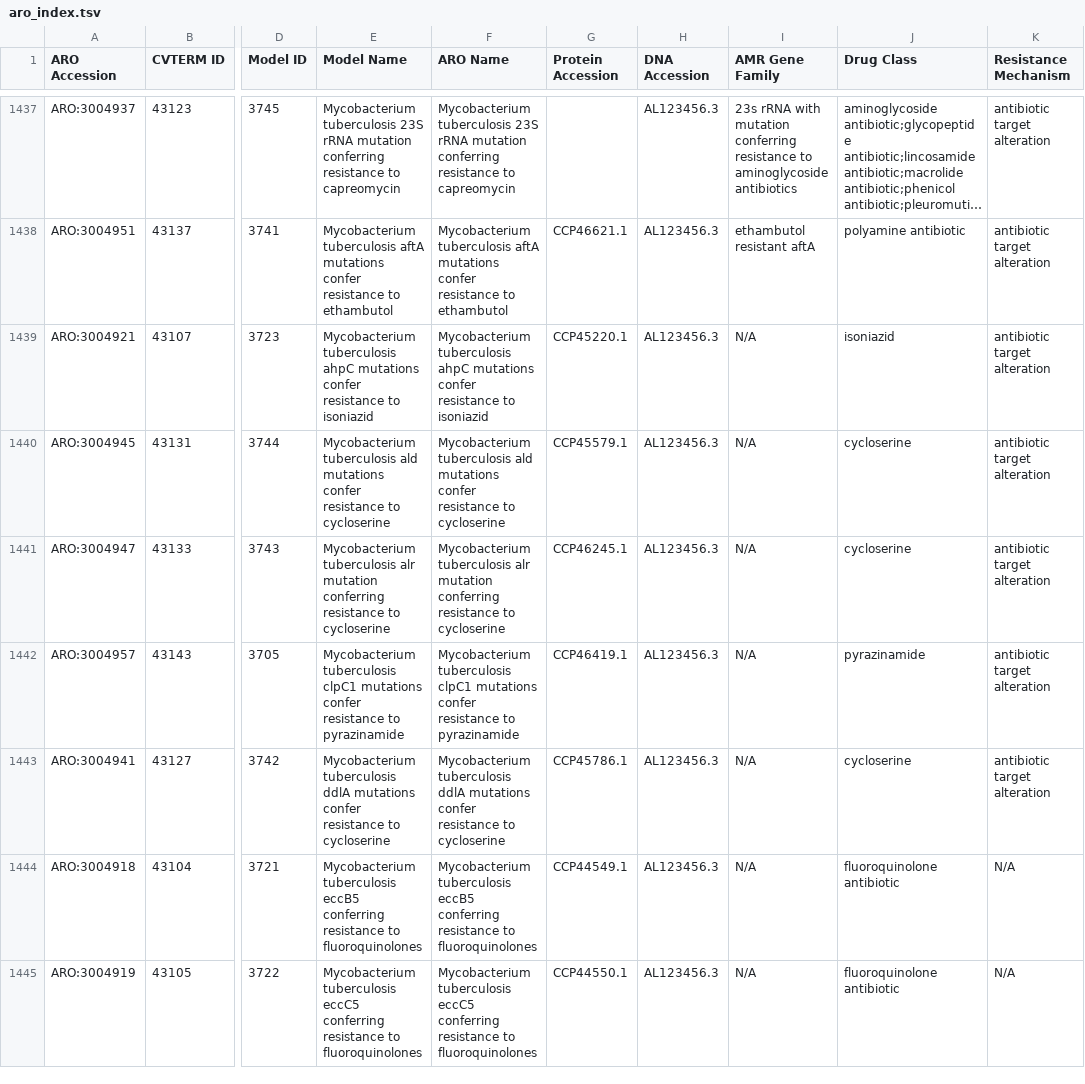
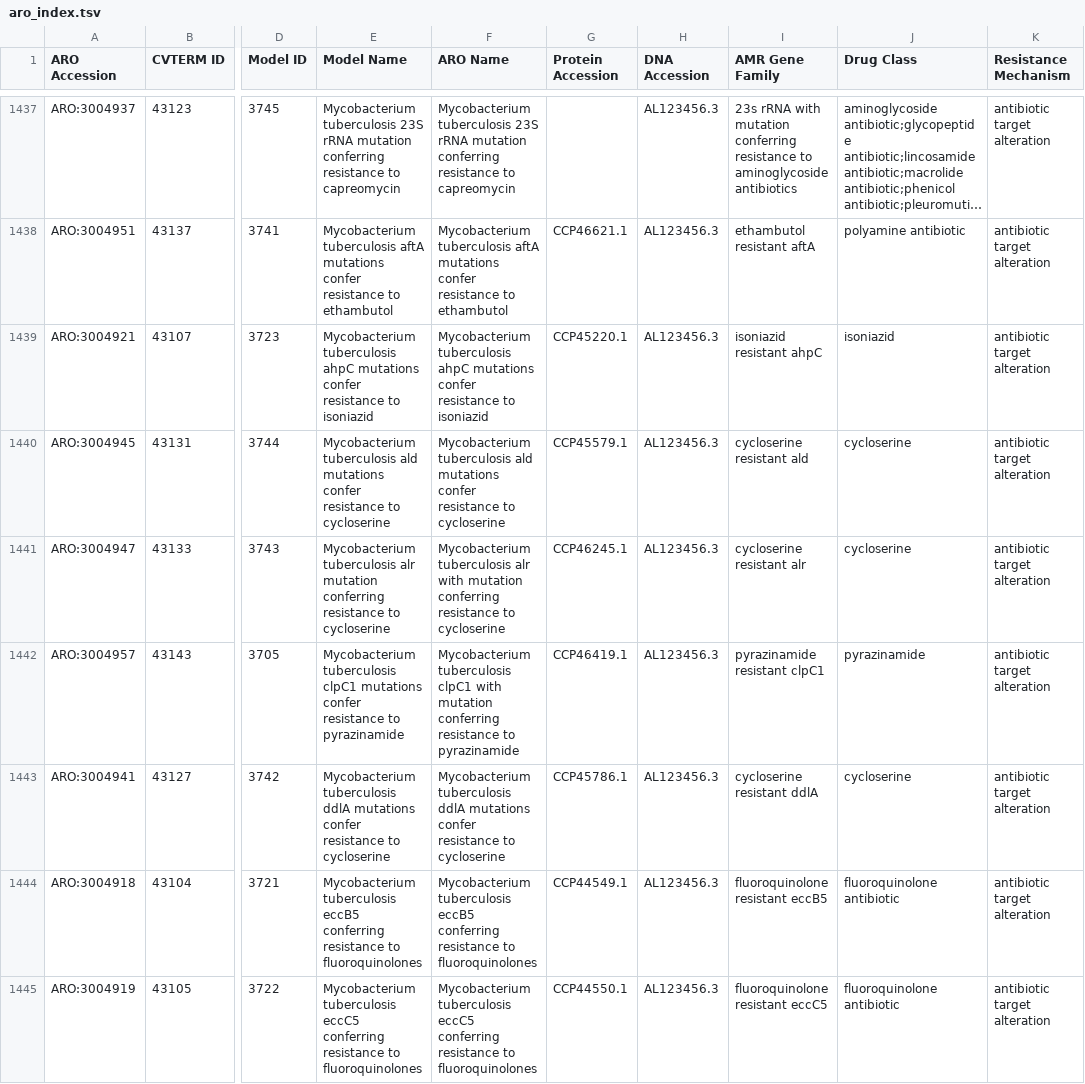
Before and after one commit to jansem1/card-translator, a TSV file: AMRplusplus_Translator/aro_index.tsv, drawn as a sheet; only a part is shown, gaps mark what is left out; long unchanged cells end in …; the diff covers the shown part only; the diff names each change by its address in the sheet, - before the commit and + after, or states it on an @@ line.

```diff
--- a/AMRplusplus_Translator/aro_index.tsv
+++ b/AMRplusplus_Translator/aro_index.tsv
-I1439 (AMR Gene Family): N/A
+I1439 (AMR Gene Family): isoniazid resistant ahpC
-I1440 (AMR Gene Family): N/A
+I1440 (AMR Gene Family): cycloserine resistant ald
-F1441 (ARO Name): …tuberculosis alr mutation conferring…
+F1441 (ARO Name): …tuberculosis alr with mutation conferring…
-I1441 (AMR Gene Family): N/A
+I1441 (AMR Gene Family): cycloserine resistant alr
-F1442 (ARO Name): …tuberculosis clpC1 mutations confer resistance to…
+F1442 (ARO Name): …tuberculosis clpC1 with mutation conferring resistance to…
-I1442 (AMR Gene Family): N/A
+I1442 (AMR Gene Family): pyrazinamide resistant clpC1
-I1443 (AMR Gene Family): N/A
+I1443 (AMR Gene Family): cycloserine resistant ddlA
-I1444 (AMR Gene Family): N/A
+I1444 (AMR Gene Family): fluoroquinolone resistant eccB5
-K1444:K1445 (Resistance Mechanism): N/A
+K1444:K1445 (Resistance Mechanism): antibiotic target alteration
-I1445 (AMR Gene Family): N/A
+I1445 (AMR Gene Family): fluoroquinolone resistant eccC5
```
Also changed, not shown: 1 added row, 2 removed rows, 1 moved row and 59 edited cells elsewhere in this file, AMRplusplus_Translator/aro_categories_index.tsv, 2 other files.
